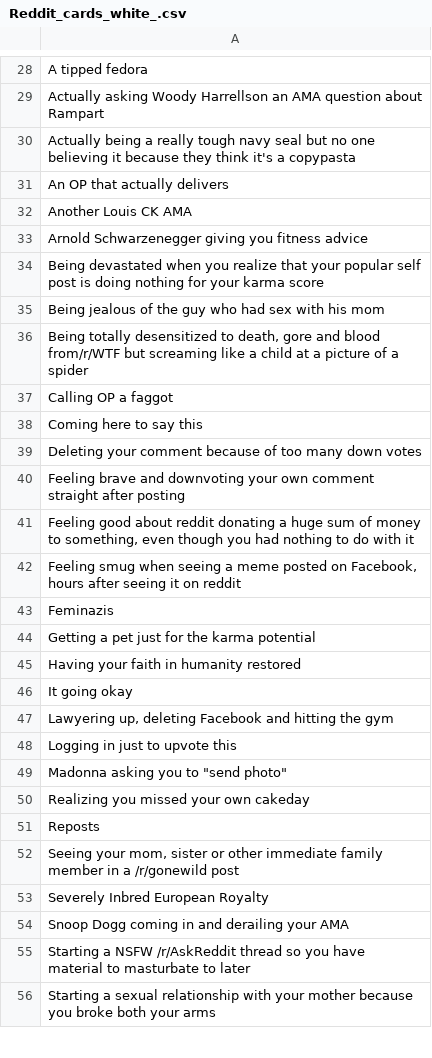
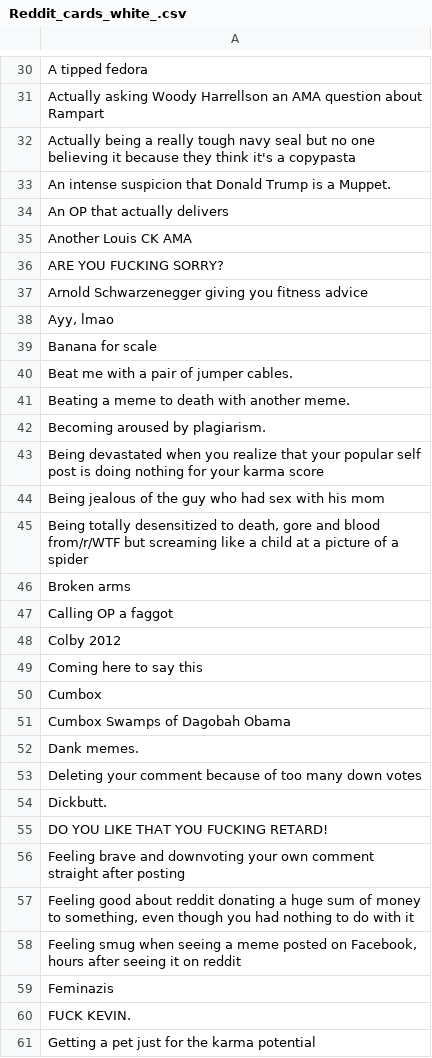
Before and after one commit to amdewstow/CAHIdeas, a CSV file: Reddit_cards_white_.csv, drawn as a sheet; only a part is shown, gaps mark what is left out; the shorter side is filled out with more unchanged rows; the diff covers the shown part only; the diff names each change by its address in the sheet, - before the commit and + after, or states it on an @@ line.

```diff
--- a/Reddit_cards_white_.csv
+++ b/Reddit_cards_white_.csv
+row 33: An intense suspicion that Donald Trump is a Muppet.
+row 36: ARE YOU FUCKING SORRY?
+row 38: Ayy, lmao
+row 39: Banana for scale
+row 40: Beat me with a pair of jumper cables.
+row 41: Beating a meme to death with another meme.
+row 42: Becoming aroused by plagiarism.
+row 46: Broken arms
+row 48: Colby 2012
+row 50: Cumbox
+row 51: Cumbox Swamps of Dagobah Obama
+row 52: Dank memes.
+row 54: Dickbutt.
+row 55: DO YOU LIKE THAT YOU FUCKING RETARD!
+row 60: FUCK KEVIN.
```
Also changed, not shown: 24 added rows elsewhere in this file, Reddit_cards_black_.csv.
